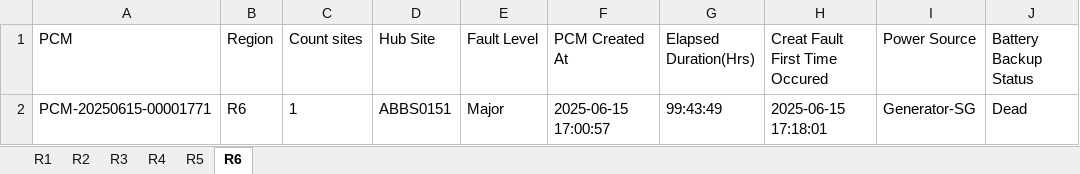
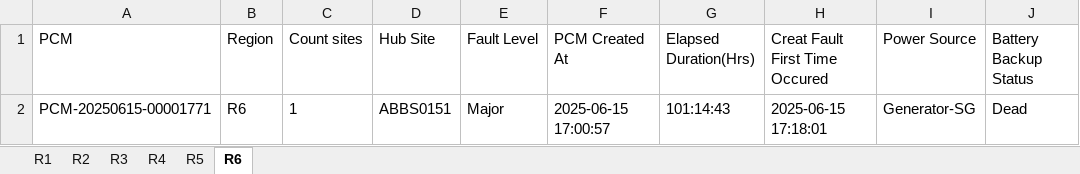
Before and after one commit to tarek-mahran/shabakkat, an Excel workbook: Active_Outages.xlsx, sheet R6, drawn as a sheet; only a part is shown; values as stored, in another font and other column widths than the file's, no borders; the diff names each change by its address in the sheet, - before the commit and + after, or states it on an @@ line.

```diff
--- a/Active_Outages.xlsx (sheet R6)
+++ b/Active_Outages.xlsx (sheet R6)
-G2 (Elapsed Duration(Hrs)): 99:43:49
+G2 (Elapsed Duration(Hrs)): 101:14:43
```
Also changed, not shown: sheet R2, sheet R4, sheet R1, sheet R5.
